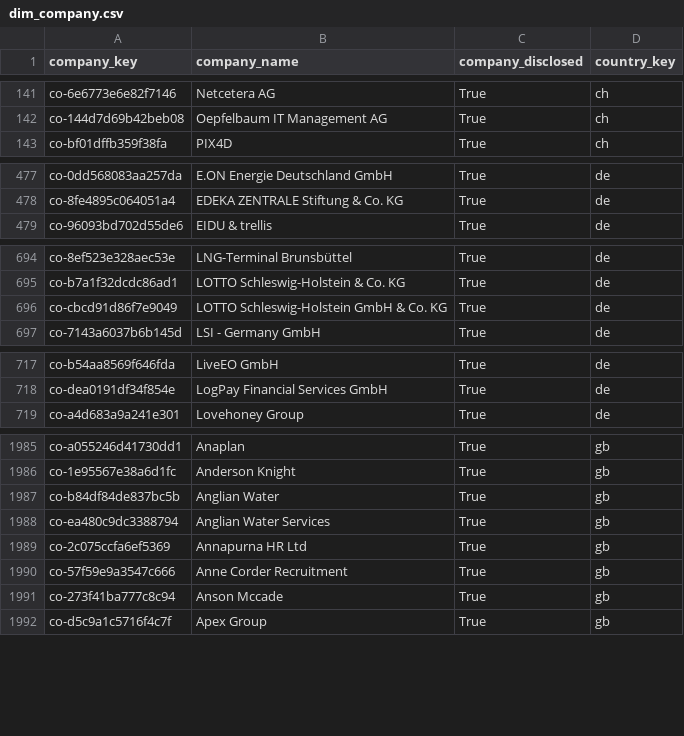
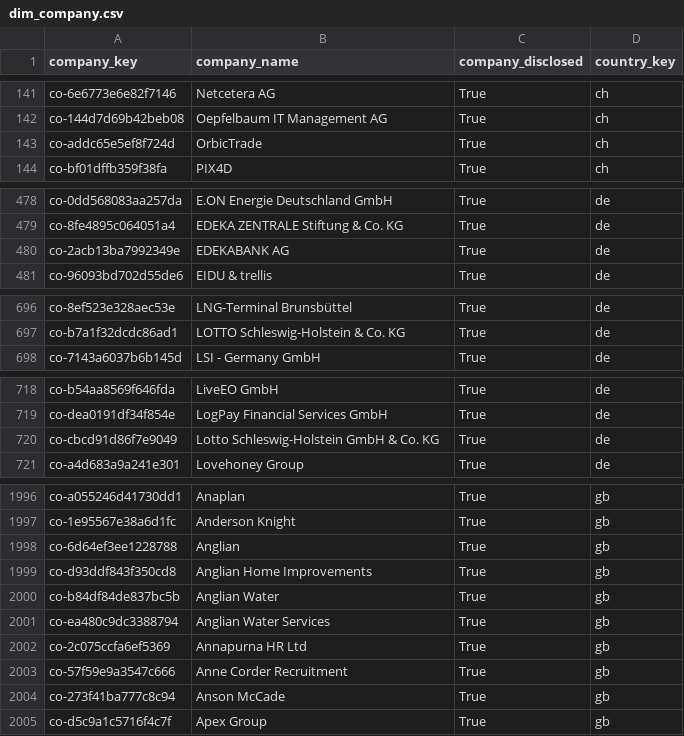
Before and after one commit to italofvaz/european-job-market-analysis, a CSV file: data/processed/dim_company.csv, drawn as a sheet; only a part is shown, gaps mark what is left out; the diff covers the shown part only.

```diff
--- a/data/processed/dim_company.csv
+++ b/data/processed/dim_company.csv
@@ -142,2 +142,3 @@ co-6e6773e6e82f7146,Netcetera AG,True,ch
 co-144d7d69b42beb08,Oepfelbaum IT Management AG,True,ch
+co-addc65e5ef8f724d,OrbicTrade,True,ch
 co-bf01dffb359f38fa,PIX4D,True,ch
@@ -478,2 +479,3 @@ co-0dd568083aa257da,E.ON Energie Deutschland GmbH,True,de
 co-8fe4895c064051a4,EDEKA ZENTRALE Stiftung & Co. KG,True,de
+co-2acb13ba7992349e,EDEKABANK AG,True,de
 co-96093bd702d55de6,EIDU & trellis,True,de
@@ -695,3 +697,2 @@ co-8ef523e328aec53e,LNG-Terminal Brunsbüttel,True,de
 co-b7a1f32dcdc86ad1,LOTTO Schleswig-Holstein & Co. KG,True,de
-co-cbcd91d86f7e9049,LOTTO Schleswig-Holstein GmbH & Co. KG,True,de
 co-7143a6037b6b145d,LSI - Germany GmbH,True,de
@@ -718,2 +719,3 @@ co-b54aa8569f646fda,LiveEO GmbH,True,de
 co-dea0191df34f854e,LogPay Financial Services GmbH,True,de
+co-cbcd91d86f7e9049,Lotto Schleswig-Holstein GmbH & Co. KG,True,de
 co-a4d683a9a241e301,Lovehoney Group,True,de
@@ -1986,2 +1997,4 @@ co-a055246d41730dd1,Anaplan,True,gb
 co-1e95567e38a6d1fc,Anderson Knight,True,gb
+co-6d64ef3ee1228788,Anglian,True,gb
+co-d93ddf843f350cd8,Anglian Home Improvements,True,gb
 co-b84df84de837bc5b,Anglian Water,True,gb
@@ -1990,3 +2003,3 @@ co-2c075ccfa6ef5369,Annapurna HR Ltd,True,gb
 co-57f59e9a3547c666,Anne Corder Recruitment,True,gb
-co-273f41ba777c8c94,Anson Mccade,True,gb
+co-273f41ba777c8c94,Anson McCade,True,gb
 co-d5c9a1c5716f4c7f,Apex Group,True,gb
```
Also changed, not shown: 20 added rows and 1 removed row elsewhere in this file, data/logs/collection_runs.csv, data/processed/bridge_job_skills.csv, 11 other files.
